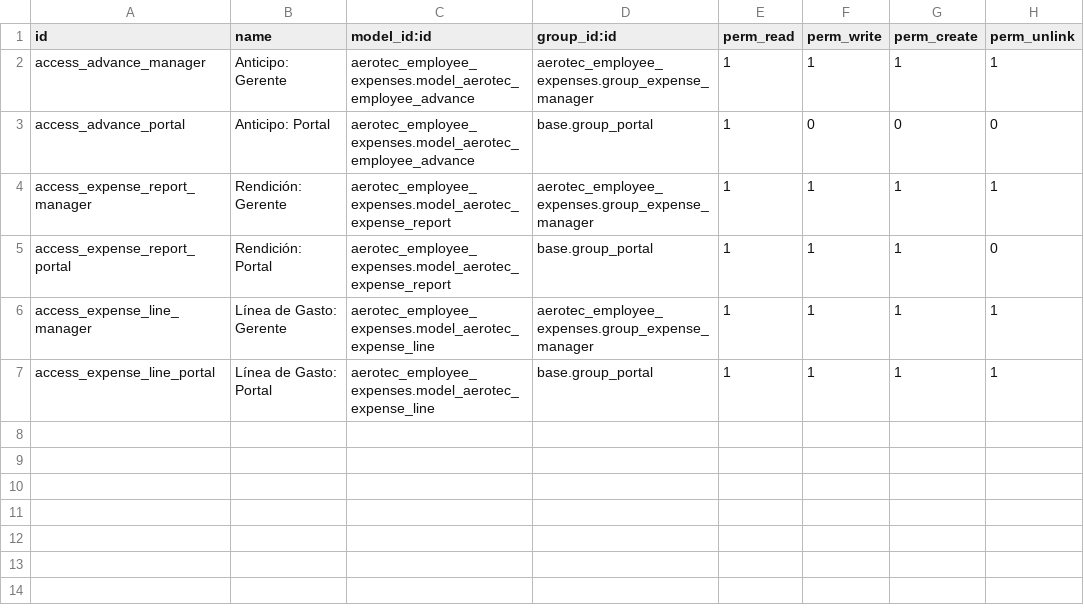
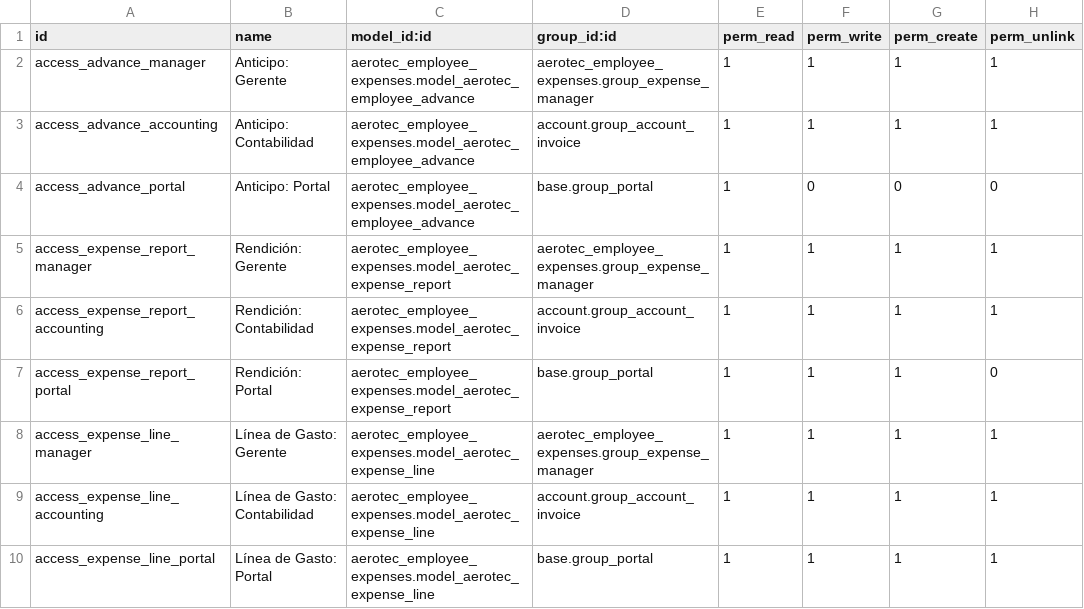
Before and after one commit to nanosgr/aerotec_employee_expenses, a CSV file: security/ir.model.access.csv, drawn as a sheet; the diff names each change by its address in the sheet, - before the commit and + after, or states it on an @@ line.

Commit message:
Actualizamos módulo de aerotec_employee_expenses

```diff
--- a/security/ir.model.access.csv
+++ b/security/ir.model.access.csv
+row 3: access_advance_accounting | Anticipo: Contabilidad | aerotec_employee_expenses.model_aerotec_employee_advance | account.group_account_invoice | 1 | 1 | 1 | 1
+row 6: access_expense_report_accounting | Rendición: Contabilidad | aerotec_employee_expenses.model_aerotec_expense_report | account.group_account_invoice | 1 | 1 | 1 | 1
+row 9: access_expense_line_accounting | Línea de Gasto: Contabilidad | aerotec_employee_expenses.model_aerotec_expense_line | account.group_account_invoice | 1 | 1 | 1 | 1
```
Also changed, not shown: 3 other files.
